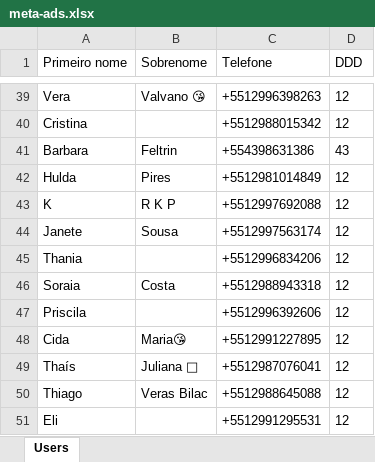
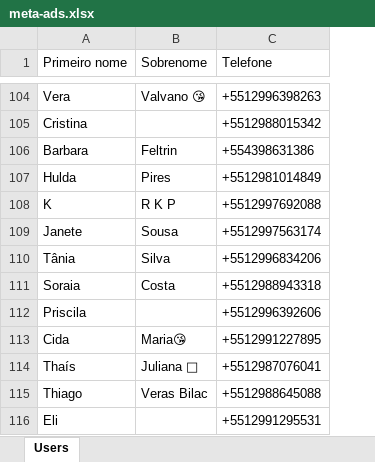
Before and after one commit to luchesigui/evo-match-making, an Excel workbook: data/2025/meta-ads.xlsx, sheet Users, drawn as a sheet; only a part is shown, gaps mark what is left out; values as stored, in another font and other column widths than the file's, no borders; removed rows and columns are numbered as before the commit, all else as after; the diff covers the shown part only; the diff names each change by its address in the sheet, - before the commit and + after, or states it on an @@ line.

```diff
--- a/data/2025/meta-ads.xlsx (sheet Users)
+++ b/data/2025/meta-ads.xlsx (sheet Users)
-column D (DDD), rows 39-51: 12 | 12 | 43 | 12 | 12 | 12 | 12 | 12 | 12 | 12 | 12 | 12 | 12
-A110 (Primeiro nome): Thania
+A110 (Primeiro nome): Tânia
-B110 (Sobrenome): (empty)
+B110 (Sobrenome): Silva
```
Also changed, not shown: 65 added rows and 381 removed rows elsewhere in this sheet, 2 other files.
